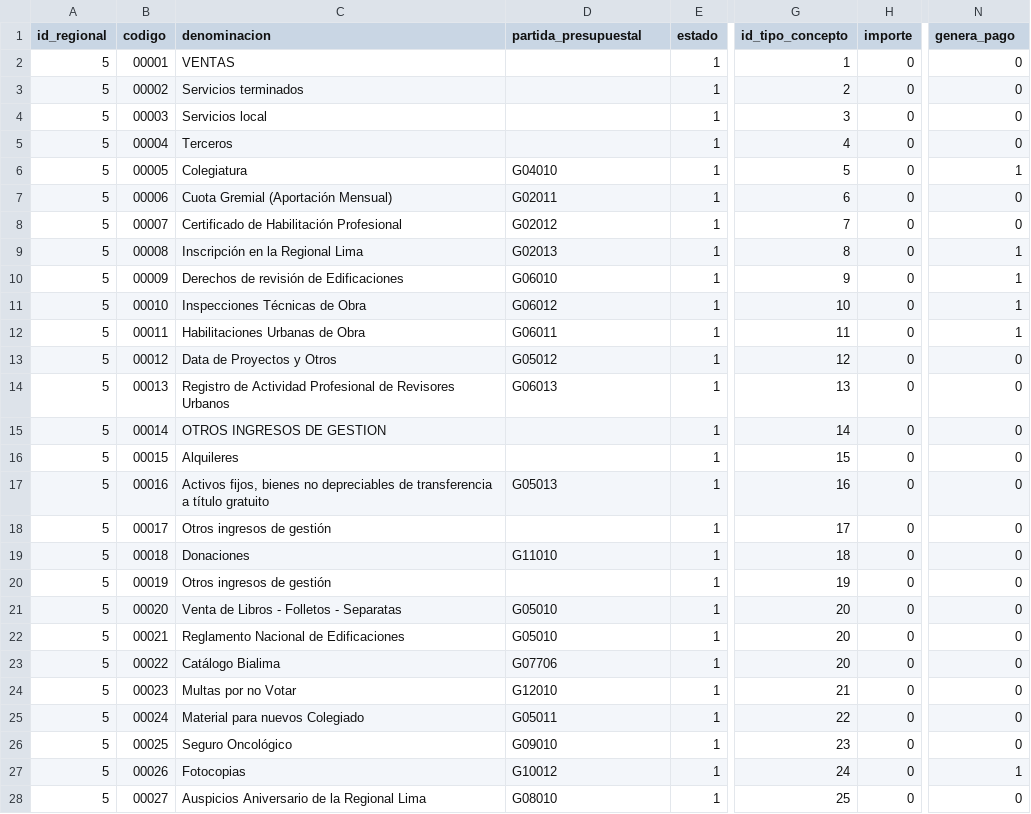
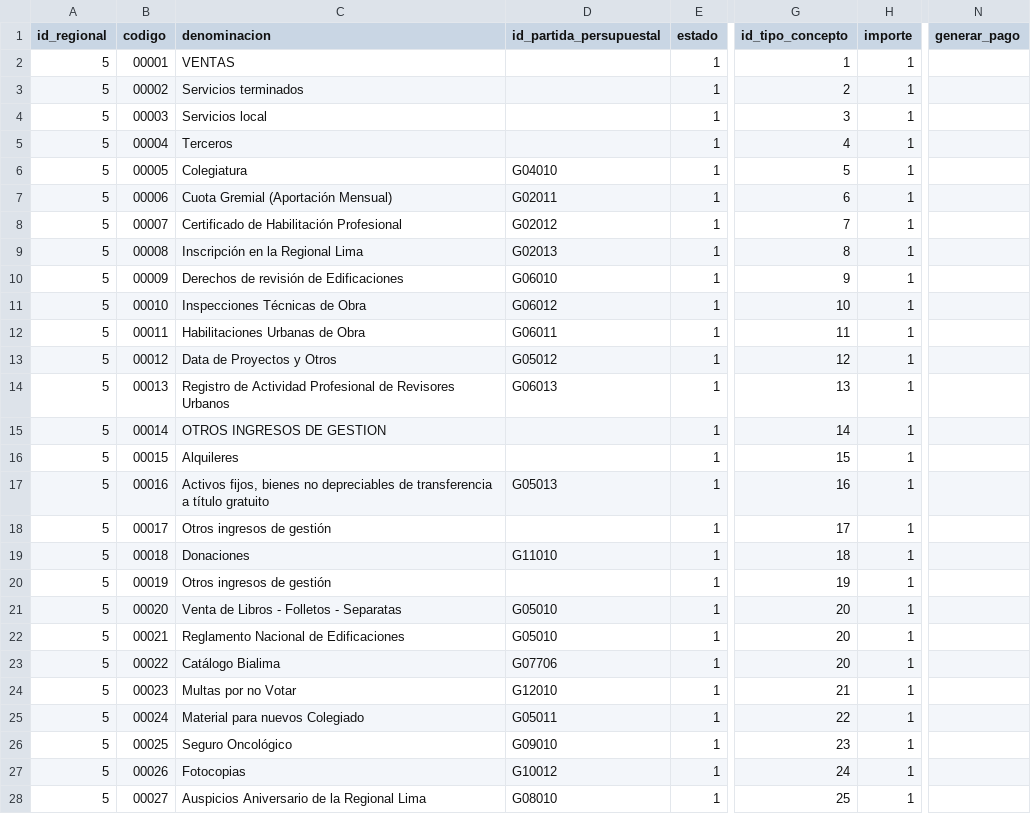
Before and after one commit to cbtic/sigcap, a CSV file: database/seeders/csv/conceptos.csv, drawn as a sheet; only a part is shown, gaps mark what is left out; the diff covers the shown part only; the diff names each change by its address in the sheet, - before the commit and + after, or states it on an @@ line.

```diff
--- a/database/seeders/csv/conceptos.csv
+++ b/database/seeders/csv/conceptos.csv
-D1: partida_presupuestal
+D1: id_partida_persupuestal
-N1: genera_pago
+N1: generar_pago
-H2:H28 (importe): 0
+H2:H28 (importe): 1
-N2:N5 (generar_pago): 0
+N2:N5 (generar_pago): (empty)
-N6 (generar_pago): 1
+N6 (generar_pago): (empty)
-N7:N8 (generar_pago): 0
+N7:N8 (generar_pago): (empty)
-N9:N12 (generar_pago): 1
+N9:N12 (generar_pago): (empty)
-N13:N26 (generar_pago): 0
+N13:N26 (generar_pago): (empty)
-N27 (generar_pago): 1
+N27 (generar_pago): (empty)
-N28 (generar_pago): 0
+N28 (generar_pago): (empty)
```
Also changed, not shown: 80 edited cells elsewhere in this file, 8 other files.
